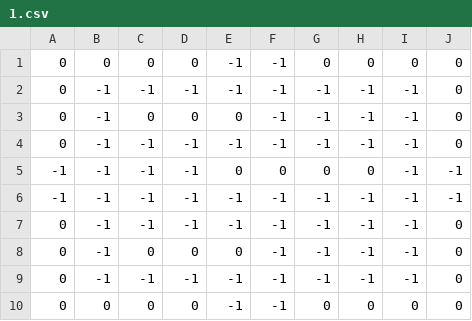
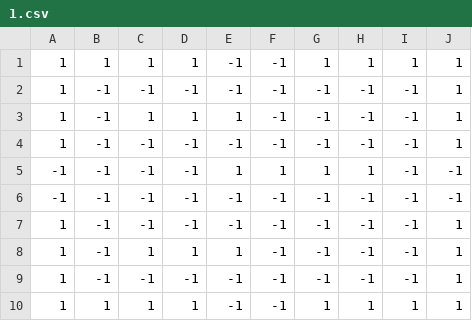
Before and after one commit to mathiasprisfeldt/rogue-lite-prototype, a CSV file: Assets/Resources/Layouts/1.csv, drawn as a sheet.

```diff
--- a/Assets/Resources/Layouts/1.csv
+++ b/Assets/Resources/Layouts/1.csv
@@ -1,10 +1,10 @@
-0,0,0,0,-1,-1,0,0,0,0
-0,-1,-1,-1,-1,-1,-1,-1,-1,0
-0,-1,0,0,0,-1,-1,-1,-1,0
-0,-1,-1,-1,-1,-1,-1,-1,-1,0
--1,-1,-1,-1,0,0,0,0,-1,-1
+1,1,1,1,-1,-1,1,1,1,1
+1,-1,-1,-1,-1,-1,-1,-1,-1,1
+1,-1,1,1,1,-1,-1,-1,-1,1
+1,-1,-1,-1,-1,-1,-1,-1,-1,1
+-1,-1,-1,-1,1,1,1,1,-1,-1
 -1,-1,-1,-1,-1,-1,-1,-1,-1,-1
-0,-1,-1,-1,-1,-1,-1,-1,-1,0
-0,-1,0,0,0,-1,-1,-1,-1,0
-0,-1,-1,-1,-1,-1,-1,-1,-1,0
-0,0,0,0,-1,-1,0,0,0,0
+1,-1,-1,-1,-1,-1,-1,-1,-1,1
+1,-1,1,1,1,-1,-1,-1,-1,1
+1,-1,-1,-1,-1,-1,-1,-1,-1,1
+1,1,1,1,-1,-1,1,1,1,1
```
Also changed, not shown: Assets/Resources/Layouts/2.csv, Assets/Resources/Layouts/3.csv, 50 other files.
